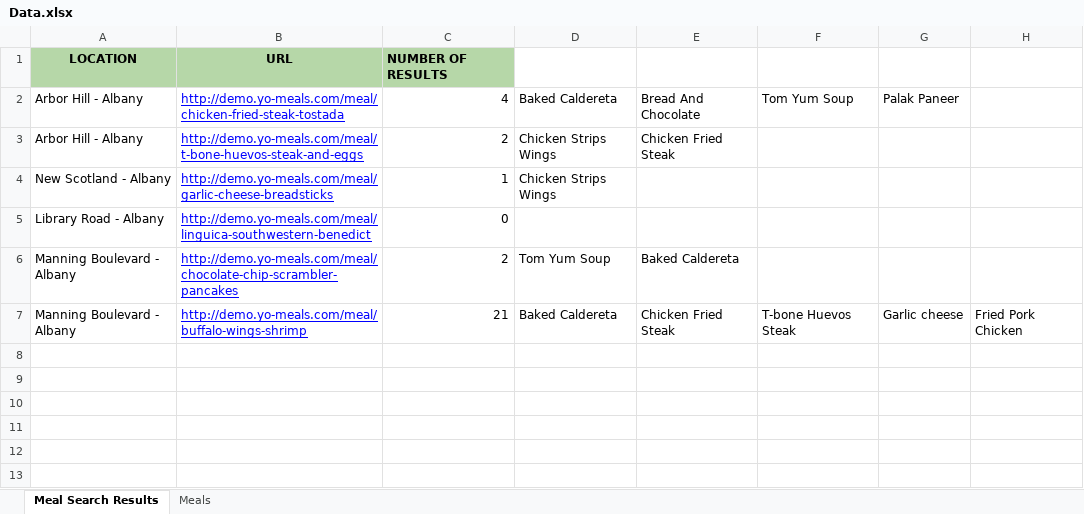
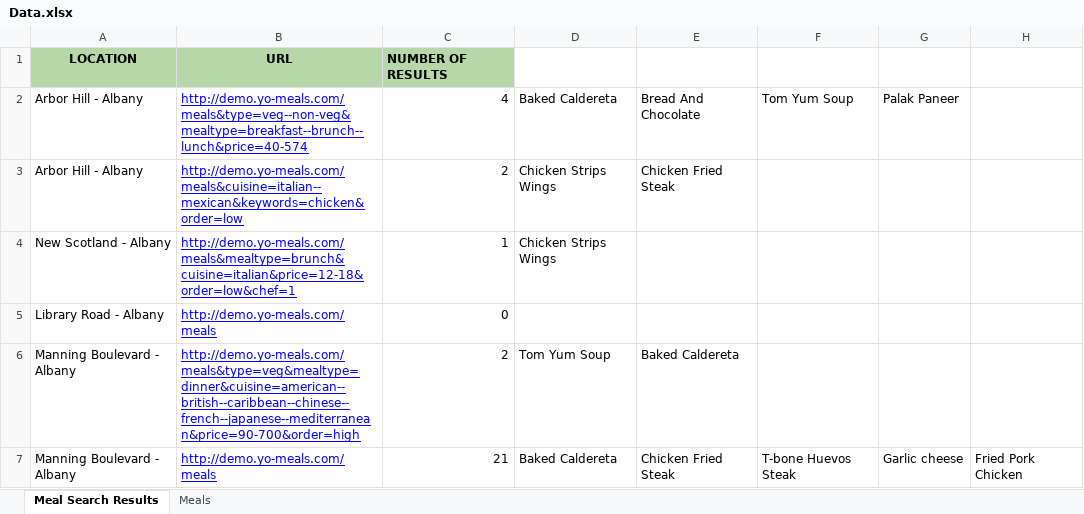
Before and after one commit to nikolarajovic/project, an Excel workbook: data/Data.xlsx, sheet Meal Search Results, drawn as a sheet; only a part is shown; values as stored, in another font and other column widths than the file's, no borders; charts and pictures not drawn; the diff names each change by its address in the sheet, - before the commit and + after, or states it on an @@ line.

Commit message:
Basic and meal item test w/ pages update

```diff
--- a/data/Data.xlsx (sheet Meal Search Results)
+++ b/data/Data.xlsx (sheet Meal Search Results)
-B2: http://demo.yo-meals.com/meal/chicken-fried-steak-tostada
+B2: http://demo.yo-meals.com/meals&type=veg--non-veg&mealtype=breakfast--brunch--lunch&price=40-574
-B3: http://demo.yo-meals.com/meal/t-bone-huevos-steak-and-eggs
+B3: http://demo.yo-meals.com/meals&cuisine=italian--mexican&keywords=chicken&order=low
-B4: http://demo.yo-meals.com/meal/garlic-cheese-breadsticks
+B4: http://demo.yo-meals.com/meals&mealtype=brunch&cuisine=italian&price=12-18&order=low&chef=1
-B5: http://demo.yo-meals.com/meal/linguica-southwestern-benedict
+B5: http://demo.yo-meals.com/meals
-B6: http://demo.yo-meals.com/meal/chocolate-chip-scrambler-pancakes
+B6: http://demo.yo-meals.com/meals&type=veg&mealtype=dinner&cuisine=american--british--caribbean--chinese--french--japanese--mediterranean&price=90-700&order=high
-B7: http://demo.yo-meals.com/meal/buffalo-wings-shrimp
+B7: http://demo.yo-meals.com/meals
```
Also changed, not shown: charts or pictures, 7 other files.
